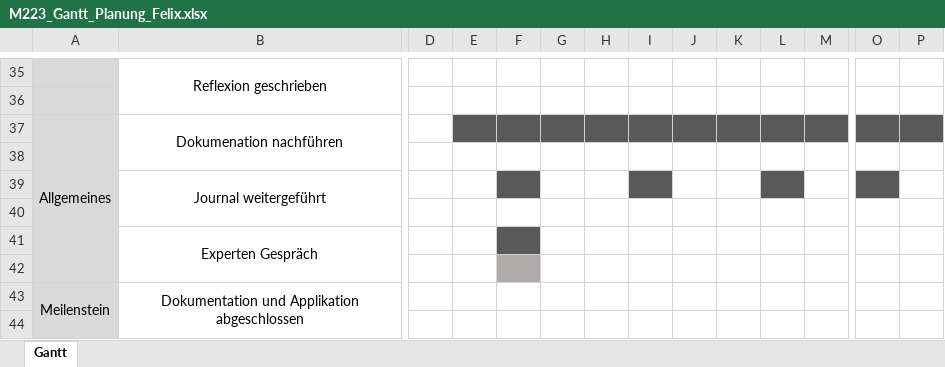
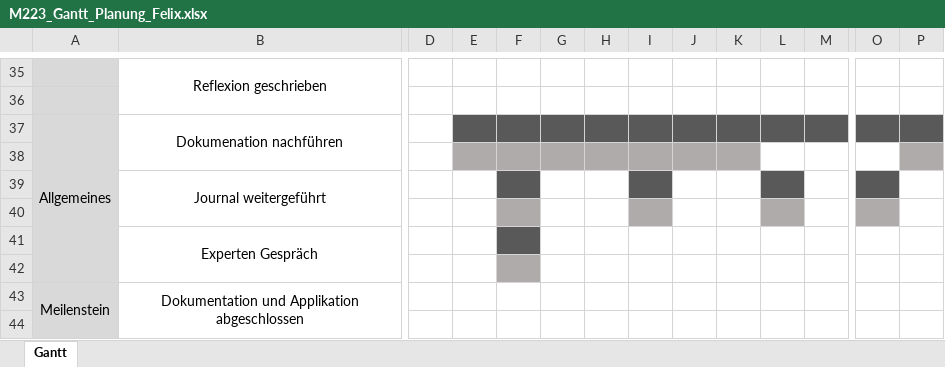
Before and after one commit to laraaaf/M223, an Excel workbook: docs/M223_Gantt_Planung_Felix.xlsx, sheet Gantt, drawn as a sheet; only a part is shown, gaps mark what is left out; values as stored, in another font and other column widths than the file's, no borders; the diff covers the shown part only; the diff names each change by its address in the sheet, - before the commit and + after, or states it on an @@ line.

Commit message:
update Gantt-Planung

```diff
--- a/docs/M223_Gantt_Planung_Felix.xlsx (sheet Gantt)
+++ b/docs/M223_Gantt_Planung_Felix.xlsx (sheet Gantt)
-E38:K38 fill: none
+E38:K38 fill: #AFABAB
-P38 fill: none
+P38 fill: #AFABAB
-F40 fill: none
+F40 fill: #AFABAB
-I40 fill: none
+I40 fill: #AFABAB
-L40 fill: none
+L40 fill: #AFABAB
-O40 fill: none
+O40 fill: #AFABAB
```
Also changed, not shown: cell formats elsewhere in this sheet, 1 other file.
